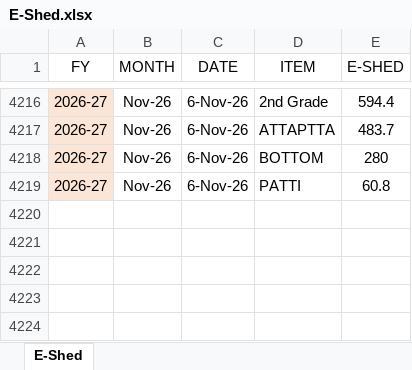
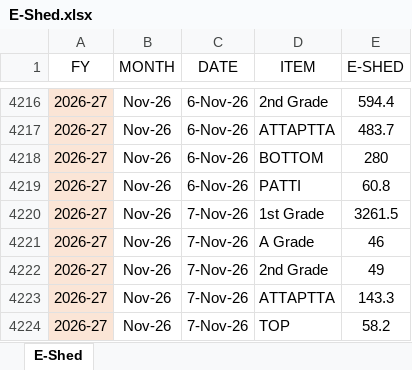
Before and after one commit to MayankPetrofoam/jindal-dashboard, an Excel workbook: E-Shed.xlsx, sheet E-Shed, drawn as a sheet; only a part is shown, gaps mark what is left out; values as stored, in another font and other column widths than the file's, no borders; table styles not drawn; the diff names each change by its address in the sheet, - before the commit and + after, or states it on an @@ line.

```diff
--- a/E-Shed.xlsx (sheet E-Shed)
+++ b/E-Shed.xlsx (sheet E-Shed)
+row 4220: 2026-27 | Nov-26 | 7-Nov-26 | 1st Grade | 3261.5
+row 4221: 2026-27 | Nov-26 | 7-Nov-26 | A Grade | 46
+row 4222: 2026-27 | Nov-26 | 7-Nov-26 | 2nd Grade | 49
+row 4223: 2026-27 | Nov-26 | 7-Nov-26 | ATTAPTTA | 143.3
+row 4224: 2026-27 | Nov-26 | 7-Nov-26 | TOP | 58.2
```
Also changed, not shown: B-Shed Mtrs+Rolls+Prod.xlsx, C-Shed Mtrs+Rolls+Prod.xlsx, 12 other files.
